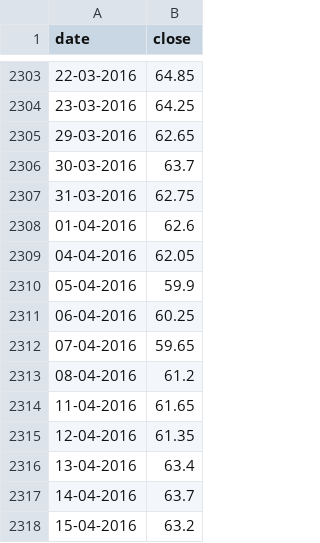
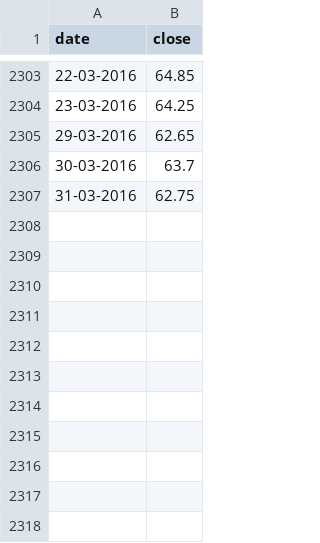
Before and after one commit to Kafkopf/area, a CSV file: nordea_kurs.csv, drawn as a sheet; only a part is shown, gaps mark what is left out.

```diff
--- a/nordea_kurs.csv
+++ b/nordea_kurs.csv
@@ -2307,12 +2307 @@ date,close
 31-03-2016,62.75
-01-04-2016,62.6
-04-04-2016,62.05
-05-04-2016,59.9
-06-04-2016,60.25
-07-04-2016,59.65
-08-04-2016,61.2
-11-04-2016,61.65
-12-04-2016,61.35
-13-04-2016,63.4
-14-04-2016,63.7
-15-04-2016,63.2
```
Also changed, not shown: danske_kurs.csv, 1 other file.
